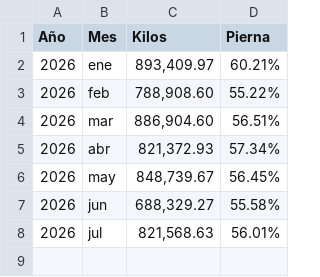
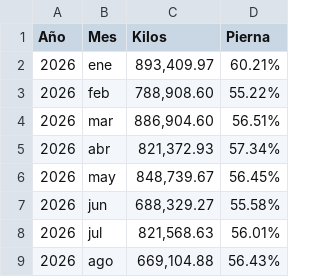
Before and after one commit to rosaliolh/Rendimientos, a CSV file: Herramienta_pernil_mes.csv, drawn as a sheet.

Commit message:
Update Herramienta_pernil_mes.csv

```diff
--- a/Herramienta_pernil_mes.csv
+++ b/Herramienta_pernil_mes.csv
@@ -8 +8,2 @@ Año,Mes,Kilos,Pierna
 2026,jul,"821,568.63",56.01%
+2026,ago,"669,104.88",56.43%
```
